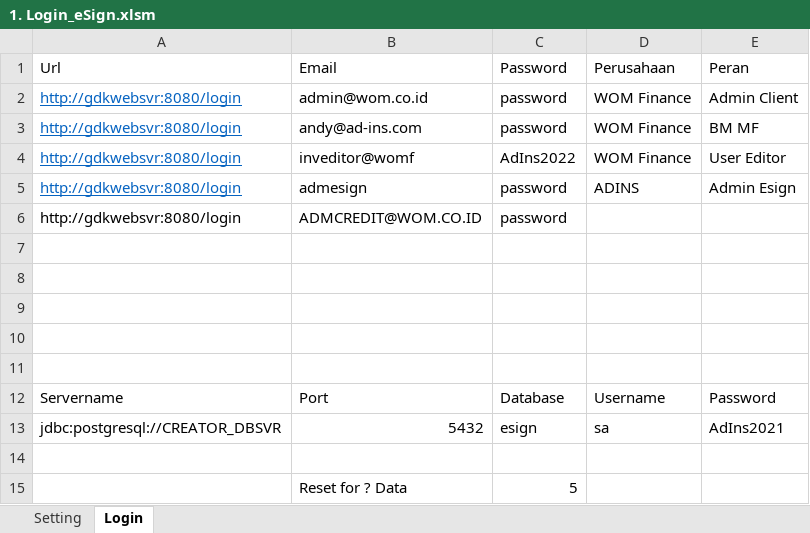
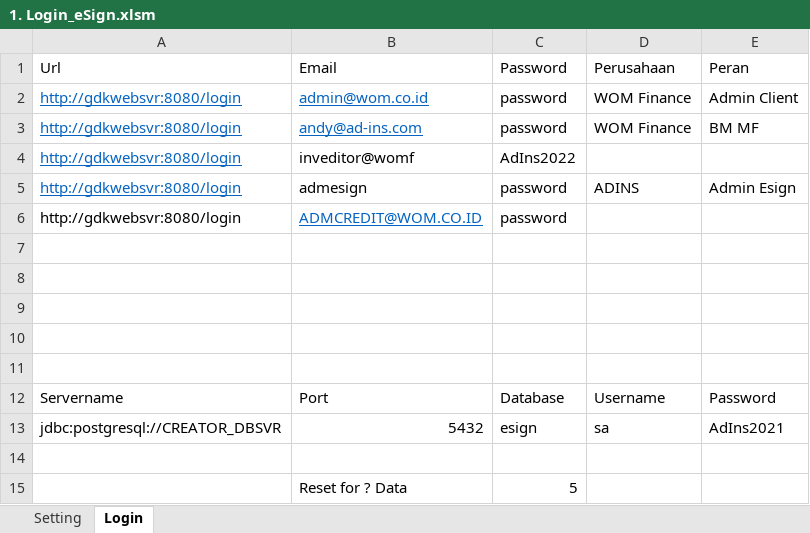
Before and after one commit to qcadins/ATeSign, an Excel workbook: 1. Login_eSign.xlsm, sheet Login, drawn as a sheet; values as stored, in another font and other column widths than the file's, no borders; charts and pictures not drawn; the diff names each change by its address in the sheet, - before the commit and + after, or states it on an @@ line.

```diff
--- a/1. Login_eSign.xlsm (sheet Login)
+++ b/1. Login_eSign.xlsm (sheet Login)
@@ B2:B3 underline: off → on, text colour: black → #0563C1 @@
-D4 (Perusahaan): WOM Finance
+D4 (Perusahaan): (empty)
-E4 (Peran): User Editor
+E4 (Peran): (empty)
@@ B6 underline: off → on, text colour: black → #0563C1 @@
```
Also changed, not shown: sheet Setting.
